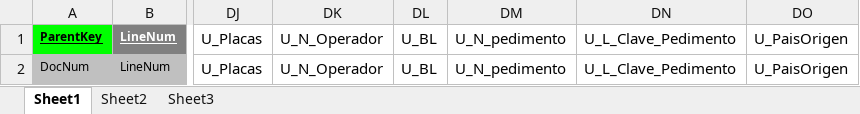
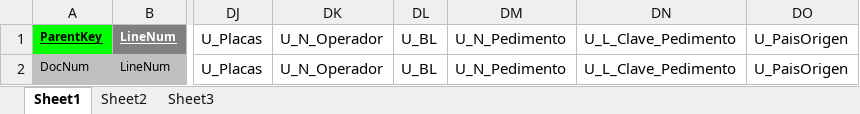
Before and after one commit to julianallenderussek/alpamed_sap_api, an Excel workbook: helpers/templates/deliveryArticles/rdn1.xlsx, sheet Sheet1, drawn as a sheet; only a part is shown, gaps mark what is left out; values as stored, in another font and other column widths than the file's, no borders; the diff names each change by its address in the sheet, - before the commit and + after, or states it on an @@ line.

```diff
--- a/helpers/templates/deliveryArticles/rdn1.xlsx (sheet Sheet1)
+++ b/helpers/templates/deliveryArticles/rdn1.xlsx (sheet Sheet1)
-DM1:DM2: U_N_pedimento
+DM1:DM2: U_N_Pedimento
```
Also changed, not shown: helpers/templates/receptionArticles/rdn1.xlsx, 4 other files.
